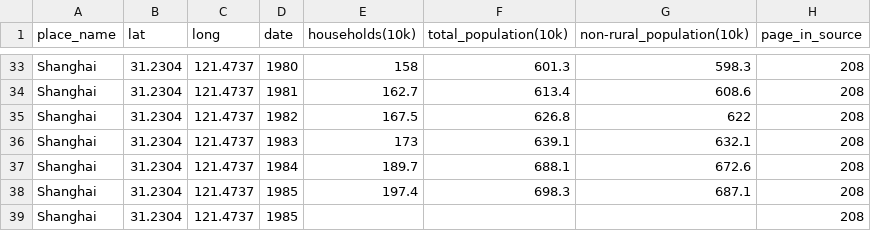
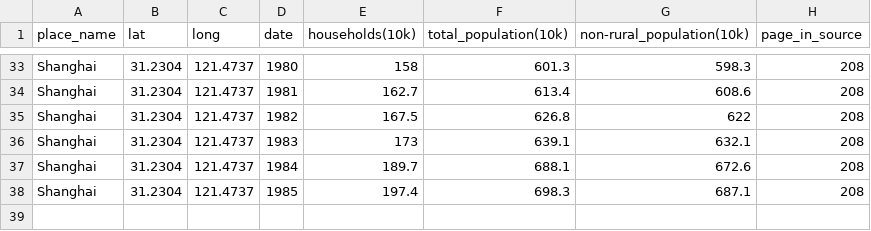
Before and after one commit to lepuck/dissertation-freiburg, a CSV file: population-data/ShanghaiPopulationGrowth1949-1985.csv, drawn as a sheet; only a part is shown, gaps mark what is left out.

Commit message:
removed duplicate row

```diff
--- a/population-data/ShanghaiPopulationGrowth1949-1985.csv
+++ b/population-data/ShanghaiPopulationGrowth1949-1985.csv
@@ -38,2 +38 @@ Shanghai,31.2304,121.4737,1984,189.7,688.1,672.6,208
 Shanghai,31.2304,121.4737,1985,197.4,698.3,687.1,208
-Shanghai,31.2304,121.4737,1985,,,,208
```
